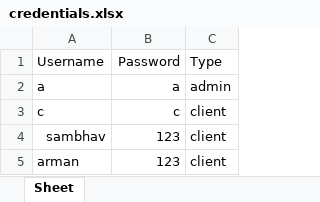
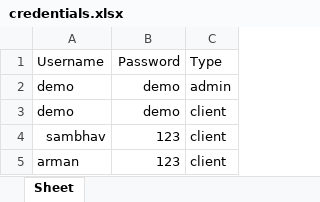
Before and after one commit to runtime-terror-028/Lab-Track, an Excel workbook: credentials.xlsx, sheet Sheet, drawn as a sheet; values as stored, in another font and other column widths than the file's, no borders; removed rows and columns are numbered as before the commit, all else as after; the diff names each change by its address in the sheet, - before the commit and + after, or states it on an @@ line.

```diff
--- a/credentials.xlsx (sheet Sheet)
+++ b/credentials.xlsx (sheet Sheet)
-row 2: a | a | admin
-row 3: c | c | client
+row 2: demo | demo | admin
+row 3: demo | demo | client
```
Also changed, not shown: 5 other files.
